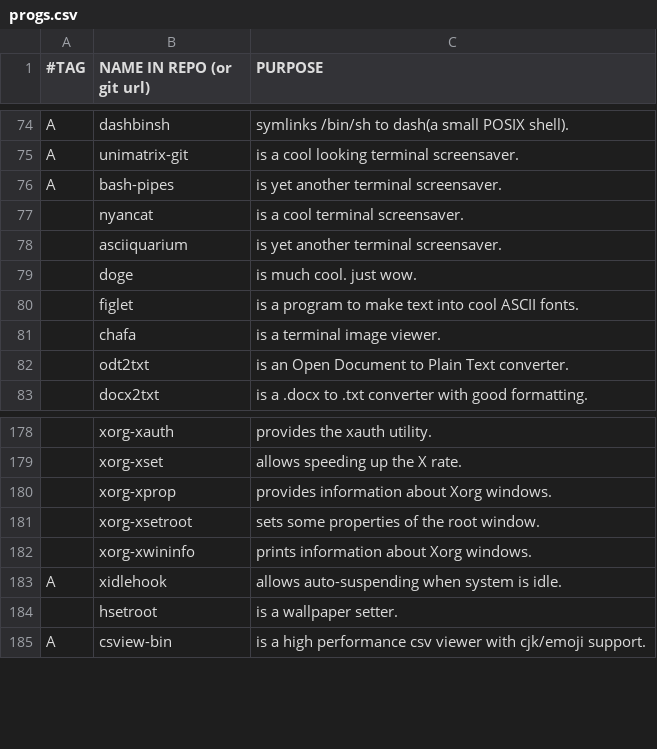
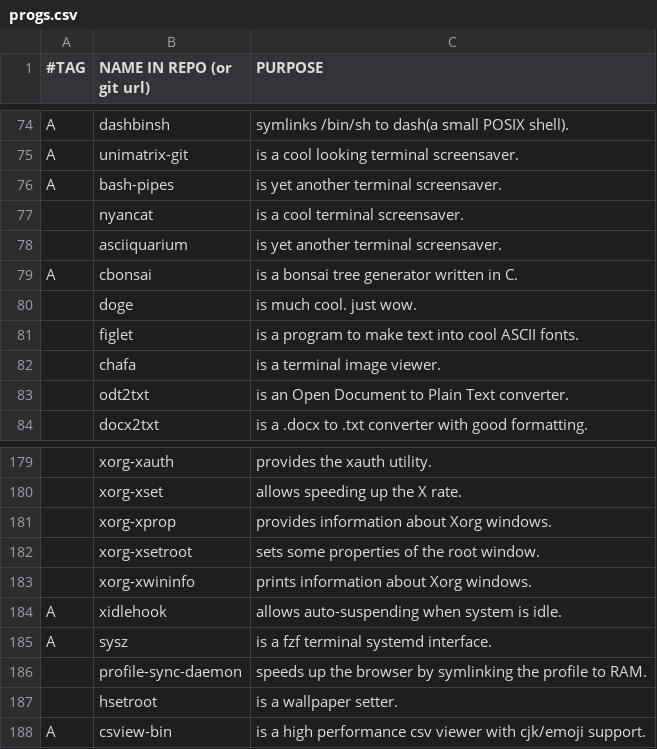
Before and after one commit to BachoSeven/AARGH, a CSV file: progs.csv, drawn as a sheet; only a part is shown, gaps mark what is left out; the diff names each change by its address in the sheet, - before the commit and + after, or states it on an @@ line.

Commit message:
Add cbonsai, profile-sync-daemon and sysz.

```diff
--- a/progs.csv
+++ b/progs.csv
+row 79: A | cbonsai | is a bonsai tree generator written in C.
+row 185: A | sysz | is a fzf terminal systemd interface.
+row 186:  | profile-sync-daemon | speeds up the browser by symlinking the profile to RAM.
```
Also changed, not shown: 3 other files.
